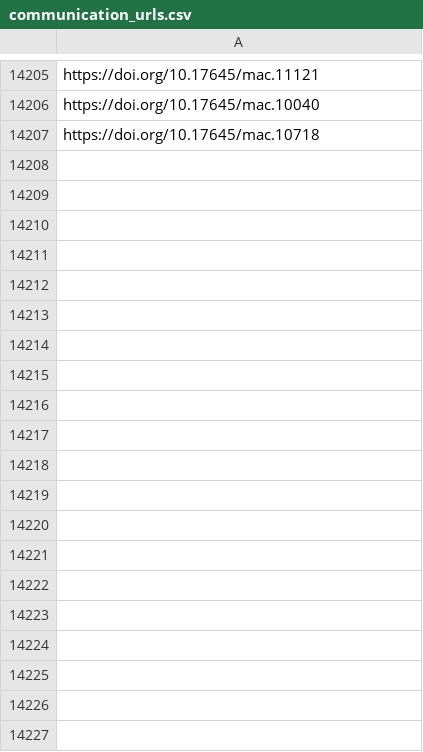
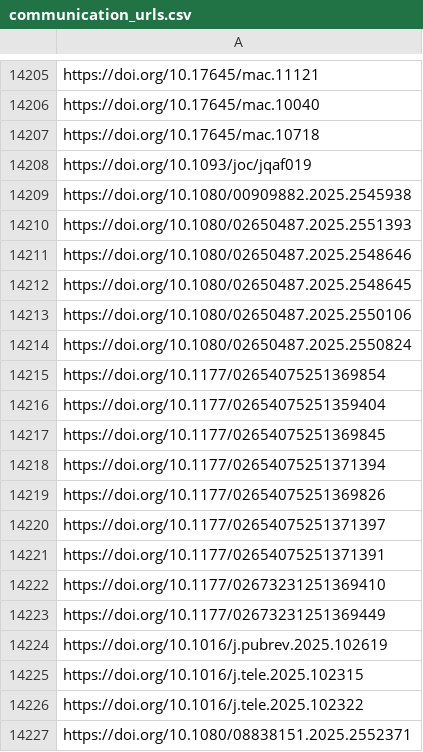
Before and after one commit to jacob-long/picnic, a CSV file: memory/communication_urls.csv, drawn as a sheet; only a part is shown, gaps mark what is left out; the diff covers the shown part only.

```diff
--- a/memory/communication_urls.csv
+++ b/memory/communication_urls.csv
@@ -14207 +14207,21 @@ https://doi.org/10.17645/mac.10040
 https://doi.org/10.17645/mac.10718
+https://doi.org/10.1093/joc/jqaf019
+https://doi.org/10.1080/00909882.2025.2545938
+https://doi.org/10.1080/02650487.2025.2551393
+https://doi.org/10.1080/02650487.2025.2548646
+https://doi.org/10.1080/02650487.2025.2548645
+https://doi.org/10.1080/02650487.2025.2550106
+https://doi.org/10.1080/02650487.2025.2550824
+https://doi.org/10.1177/02654075251369854
+https://doi.org/10.1177/02654075251359404
+https://doi.org/10.1177/02654075251369845
+https://doi.org/10.1177/02654075251371394
+https://doi.org/10.1177/02654075251369826
+https://doi.org/10.1177/02654075251371397
+https://doi.org/10.1177/02654075251371391
+https://doi.org/10.1177/02673231251369410
+https://doi.org/10.1177/02673231251369449
+https://doi.org/10.1016/j.pubrev.2025.102619
+https://doi.org/10.1016/j.tele.2025.102315
+https://doi.org/10.1016/j.tele.2025.102322
+https://doi.org/10.1080/08838151.2025.2552371
```
Also changed, not shown: 48 added rows elsewhere in this file, memory/po_urls.csv, memory/politics_urls.csv, 11 other files.
